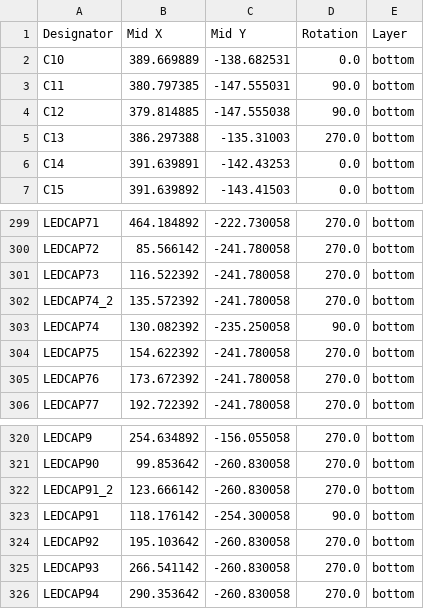
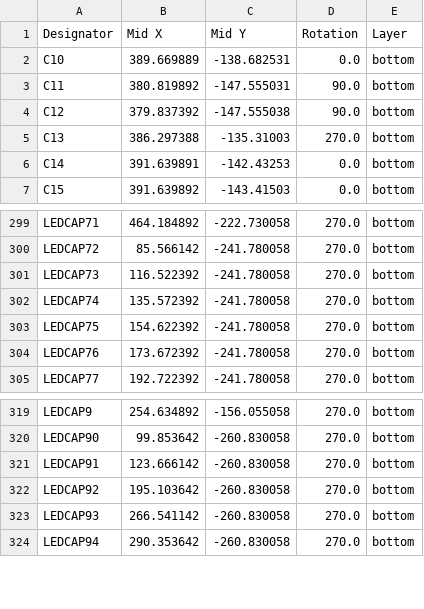
Before and after one commit to CalamityCow/MacOS-Keyboard, a CSV file: MacOS Keyboard/STM32F072CBT6/production/positions.csv, drawn as a sheet; only a part is shown, gaps mark what is left out.

```diff
--- a/MacOS Keyboard/STM32F072CBT6/production/positions.csv
+++ b/MacOS Keyboard/STM32F072CBT6/production/positions.csv
@@ -2,4 +2,4 @@
 C10,389.669889,-138.682531,0.0,bottom
-C11,380.797385,-147.555031,90.0,bottom
-C12,379.814885,-147.555038,90.0,bottom
+C11,380.819892,-147.555031,90.0,bottom
+C12,379.837392,-147.555038,90.0,bottom
 C13,386.297388,-135.31003,270.0,bottom
@@ -301,4 +301,3 @@ LEDCAP72,85.566142,-241.780058,270.0,bottom
 LEDCAP73,116.522392,-241.780058,270.0,bottom
-LEDCAP74_2,135.572392,-241.780058,270.0,bottom
-LEDCAP74,130.082392,-235.250058,90.0,bottom
+LEDCAP74,135.572392,-241.780058,270.0,bottom
 LEDCAP75,154.622392,-241.780058,270.0,bottom
@@ -321,4 +320,3 @@ LEDCAP9,254.634892,-156.055058,270.0,bottom
 LEDCAP90,99.853642,-260.830058,270.0,bottom
-LEDCAP91_2,123.666142,-260.830058,270.0,bottom
-LEDCAP91,118.176142,-254.300058,90.0,bottom
+LEDCAP91,123.666142,-260.830058,270.0,bottom
 LEDCAP92,195.103642,-260.830058,270.0,bottom
```
Also changed, not shown: MacOS Keyboard/STM32F072CBT6/production/bom.csv, MacOS Keyboard/STM32F072CBT6/production/designators.csv, 33 other files.
